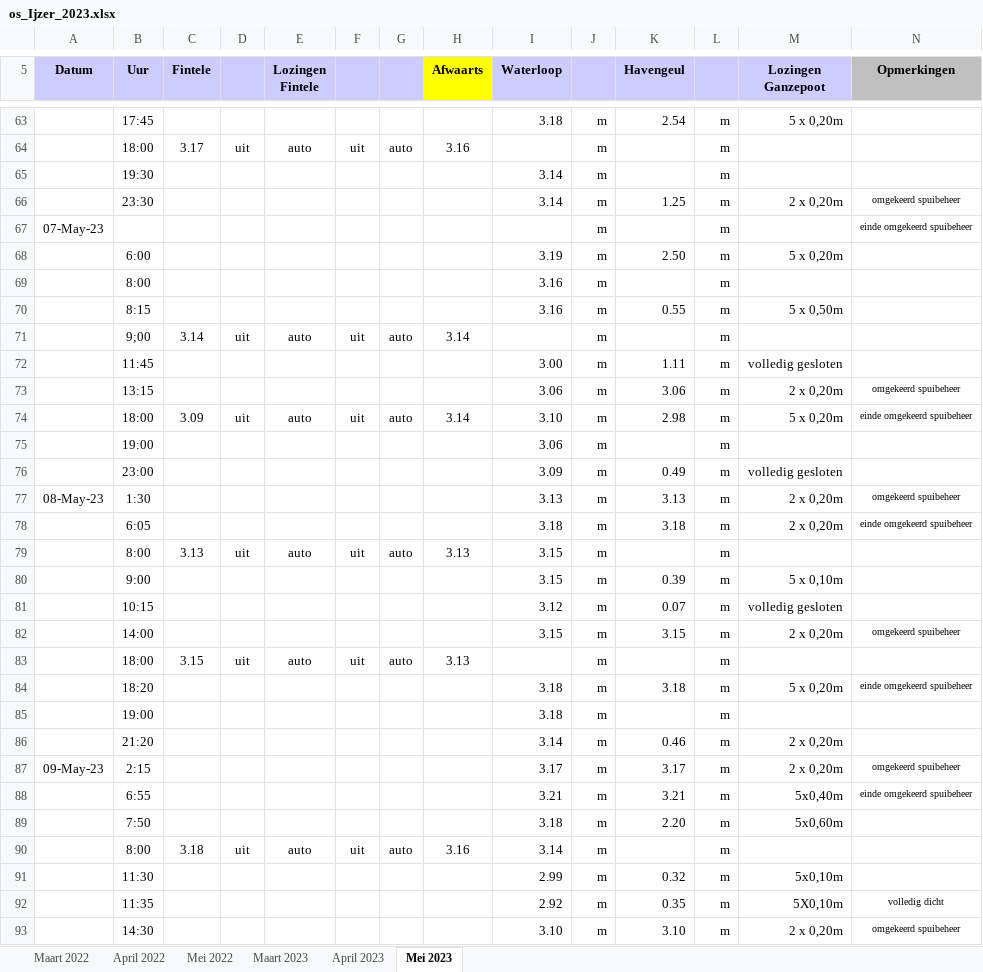
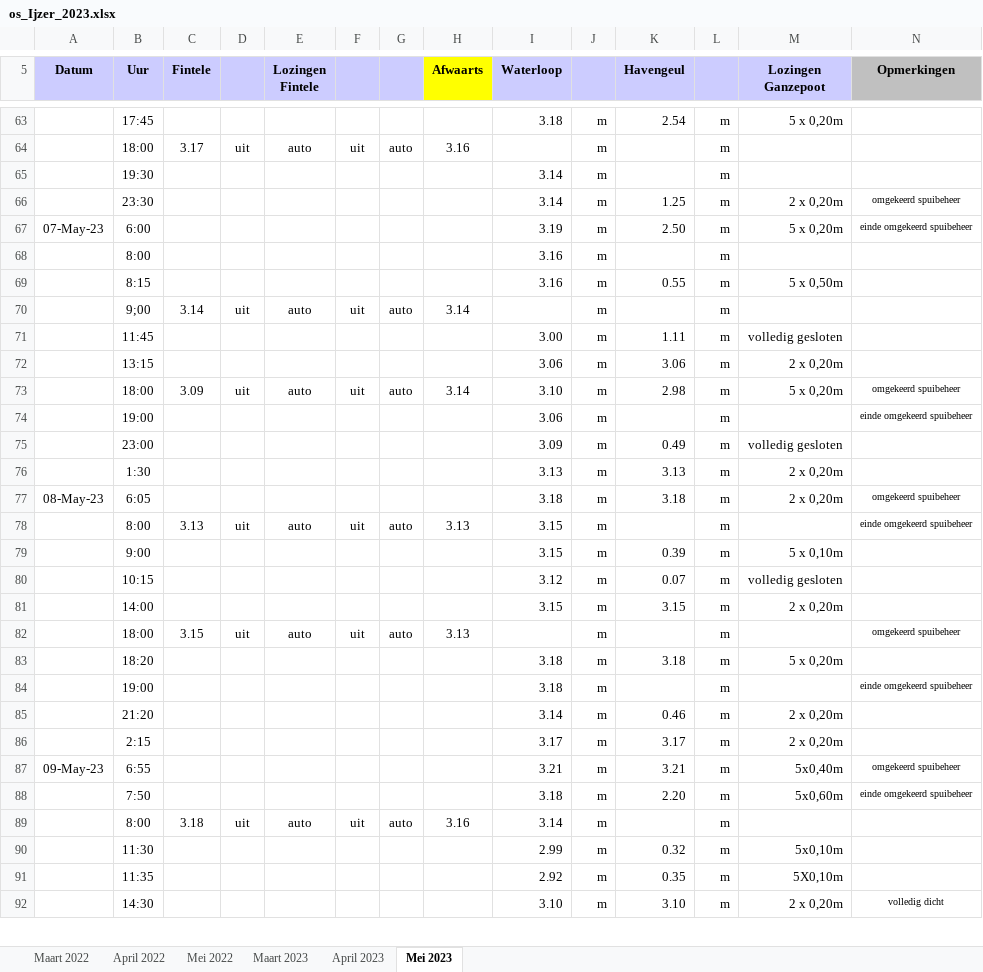
Before and after one commit to inbo/aangepast-spuibeheer, an Excel workbook: data/spuibeheer/extern/verwerkt_in_excel/os_Ijzer_2023.xlsx, sheet Mei 2023, drawn as a sheet; only a part is shown, gaps mark what is left out; values as stored, in another font and other column widths than the file's, no borders; removed rows and columns are numbered as before the commit, all else as after; the diff covers the shown part only; the diff names each change by its address in the sheet, - before the commit and + after, or states it on an @@ line.

Commit message:
deal with missing data in second column of last tab by moving row data up

```diff
--- a/data/spuibeheer/extern/verwerkt_in_excel/os_Ijzer_2023.xlsx (sheet Mei 2023)
+++ b/data/spuibeheer/extern/verwerkt_in_excel/os_Ijzer_2023.xlsx (sheet Mei 2023)
-row 67: 07-May-23 |  |  |  |  |  |  |  |  | m |  | m |  | einde omgekeerd spuibeheer
-A67 (Datum): (empty)
+A67 (Datum): 07-May-23
-N67 (Opmerkingen): (empty)
+N67 (Opmerkingen): einde omgekeerd spuibeheer
-N72 (Opmerkingen): omgekeerd spuibeheer
+N72 (Opmerkingen): (empty)
-N73 (Opmerkingen): einde omgekeerd spuibeheer
+N73 (Opmerkingen): omgekeerd spuibeheer
-N74 (Opmerkingen): (empty)
+N74 (Opmerkingen): einde omgekeerd spuibeheer
-A76 (Datum): 08-May-23
+A76 (Datum): (empty)
-N76 (Opmerkingen): omgekeerd spuibeheer
+N76 (Opmerkingen): (empty)
-A77 (Datum): (empty)
+A77 (Datum): 08-May-23
-N77 (Opmerkingen): einde omgekeerd spuibeheer
+N77 (Opmerkingen): omgekeerd spuibeheer
-N78 (Opmerkingen): (empty)
+N78 (Opmerkingen): einde omgekeerd spuibeheer
-N81 (Opmerkingen): omgekeerd spuibeheer
+N81 (Opmerkingen): (empty)
-N82 (Opmerkingen): (empty)
+N82 (Opmerkingen): omgekeerd spuibeheer
-N83 (Opmerkingen): einde omgekeerd spuibeheer
+N83 (Opmerkingen): (empty)
-N84 (Opmerkingen): (empty)
+N84 (Opmerkingen): einde omgekeerd spuibeheer
-A86 (Datum): 09-May-23
+A86 (Datum): (empty)
-N86 (Opmerkingen): omgekeerd spuibeheer
+N86 (Opmerkingen): (empty)
-A87 (Datum): (empty)
+A87 (Datum): 09-May-23
-N87 (Opmerkingen): einde omgekeerd spuibeheer
+N87 (Opmerkingen): omgekeerd spuibeheer
-N88 (Opmerkingen): (empty)
+N88 (Opmerkingen): einde omgekeerd spuibeheer
-N91 (Opmerkingen): volledig dicht
+N91 (Opmerkingen): (empty)
-N92 (Opmerkingen): omgekeerd spuibeheer
+N92 (Opmerkingen): volledig dicht
```
Also changed, not shown: 56 edited cells elsewhere in this sheet.
